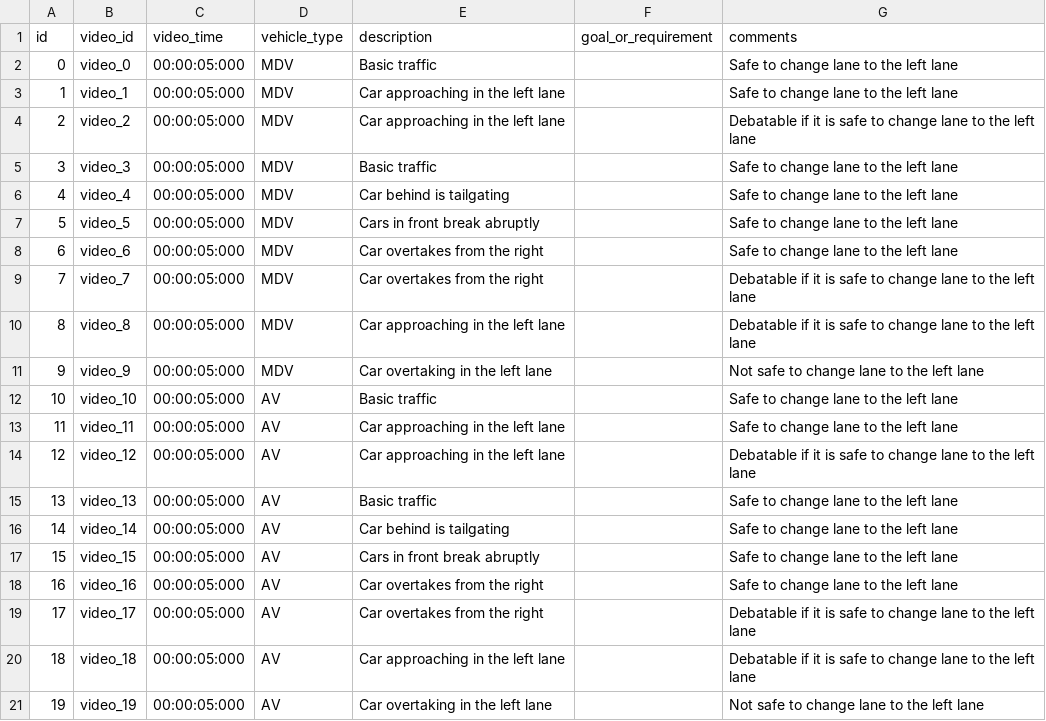
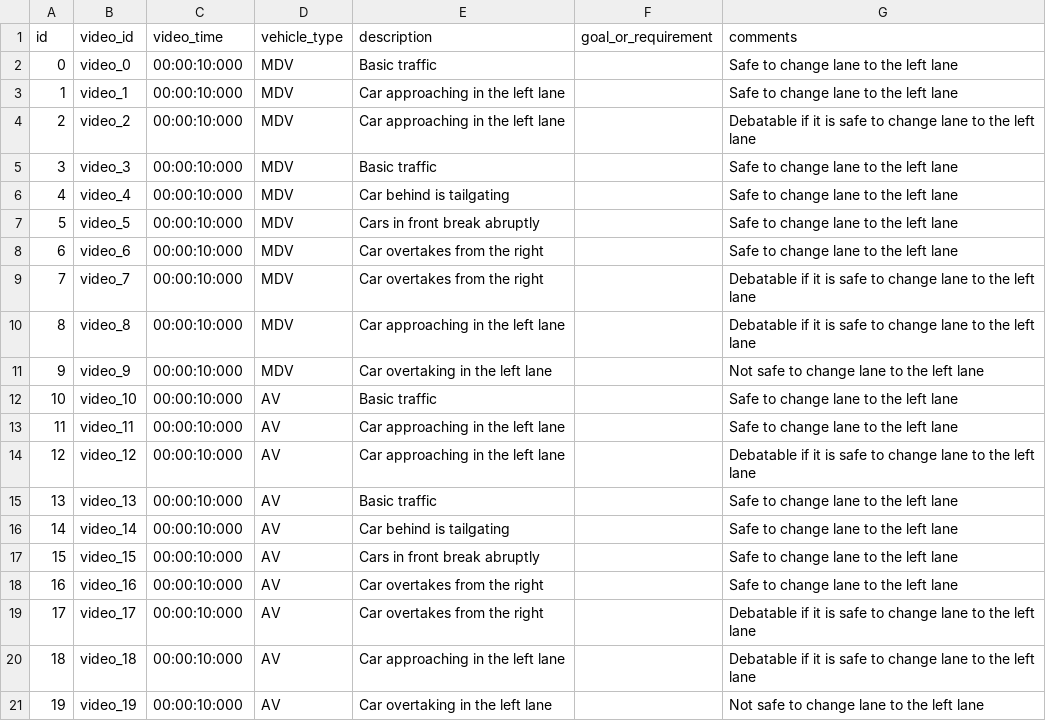
Before and after one commit to bazilinskyy/uncertainty-crowdsourced, a CSV file: public/videos/mapping.csv, drawn as a sheet.

Commit message:
Update mapping.csv

```diff
--- a/public/videos/mapping.csv
+++ b/public/videos/mapping.csv
@@ -1,21 +1,21 @@
 id,video_id,video_time,vehicle_type,description,goal_or_requirement,comments
-0,video_0,00:00:05:000,MDV,Basic traffic,,Safe to change lane to the left lane
-1,video_1,00:00:05:000,MDV,Car approaching in the left lane,,Safe to change lane to the left lane
-2,video_2,00:00:05:000,MDV,Car approaching in the left lane,,Debatable if it is safe to change lane to the left lane
-3,video_3,00:00:05:000,MDV,Basic traffic,,Safe to change lane to the left lane
-4,video_4,00:00:05:000,MDV,Car behind is tailgating,,Safe to change lane to the left lane
-5,video_5,00:00:05:000,MDV,Cars in front break abruptly,,Safe to change lane to the left lane
-6,video_6,00:00:05:000,MDV,Car overtakes from the right,,Safe to change lane to the left lane
-7,video_7,00:00:05:000,MDV,Car overtakes from the right,,Debatable if it is safe to change lane to the left lane
-8,video_8,00:00:05:000,MDV,Car approaching in the left lane,,Debatable if it is safe to change lane to the left lane
-9,video_9,00:00:05:000,MDV,Car overtaking in the left lane,,Not safe to change lane to the left lane
-10,video_10,00:00:05:000,AV,Basic traffic,,Safe to change lane to the left lane
-11,video_11,00:00:05:000,AV,Car approaching in the left lane,,Safe to change lane to the left lane
-12,video_12,00:00:05:000,AV,Car approaching in the left lane,,Debatable if it is safe to change lane to the left lane
-13,video_13,00:00:05:000,AV,Basic traffic,,Safe to change lane to the left lane
-14,video_14,00:00:05:000,AV,Car behind is tailgating,,Safe to change lane to the left lane
-15,video_15,00:00:05:000,AV,Cars in front break abruptly,,Safe to change lane to the left lane
-16,video_16,00:00:05:000,AV,Car overtakes from the right,,Safe to change lane to the left lane
-17,video_17,00:00:05:000,AV,Car overtakes from the right,,Debatable if it is safe to change lane to the left lane
-18,video_18,00:00:05:000,AV,Car approaching in the left lane,,Debatable if it is safe to change lane to the left lane
-19,video_19,00:00:05:000,AV,Car overtaking in the left lane,,Not safe to change lane to the left lane
+0,video_0,00:00:10:000,MDV,Basic traffic,,Safe to change lane to the left lane
+1,video_1,00:00:10:000,MDV,Car approaching in the left lane,,Safe to change lane to the left lane
+2,video_2,00:00:10:000,MDV,Car approaching in the left lane,,Debatable if it is safe to change lane to the left lane
+3,video_3,00:00:10:000,MDV,Basic traffic,,Safe to change lane to the left lane
+4,video_4,00:00:10:000,MDV,Car behind is tailgating,,Safe to change lane to the left lane
+5,video_5,00:00:10:000,MDV,Cars in front break abruptly,,Safe to change lane to the left lane
+6,video_6,00:00:10:000,MDV,Car overtakes from the right,,Safe to change lane to the left lane
+7,video_7,00:00:10:000,MDV,Car overtakes from the right,,Debatable if it is safe to change lane to the left lane
+8,video_8,00:00:10:000,MDV,Car approaching in the left lane,,Debatable if it is safe to change lane to the left lane
+9,video_9,00:00:10:000,MDV,Car overtaking in the left lane,,Not safe to change lane to the left lane
+10,video_10,00:00:10:000,AV,Basic traffic,,Safe to change lane to the left lane
+11,video_11,00:00:10:000,AV,Car approaching in the left lane,,Safe to change lane to the left lane
+12,video_12,00:00:10:000,AV,Car approaching in the left lane,,Debatable if it is safe to change lane to the left lane
+13,video_13,00:00:10:000,AV,Basic traffic,,Safe to change lane to the left lane
+14,video_14,00:00:10:000,AV,Car behind is tailgating,,Safe to change lane to the left lane
+15,video_15,00:00:10:000,AV,Cars in front break abruptly,,Safe to change lane to the left lane
+16,video_16,00:00:10:000,AV,Car overtakes from the right,,Safe to change lane to the left lane
+17,video_17,00:00:10:000,AV,Car overtakes from the right,,Debatable if it is safe to change lane to the left lane
+18,video_18,00:00:10:000,AV,Car approaching in the left lane,,Debatable if it is safe to change lane to the left lane
+19,video_19,00:00:10:000,AV,Car overtaking in the left lane,,Not safe to change lane to the left lane
```
